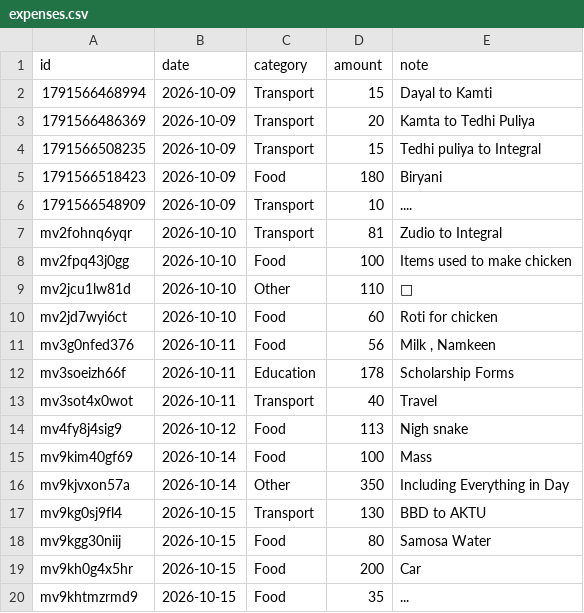
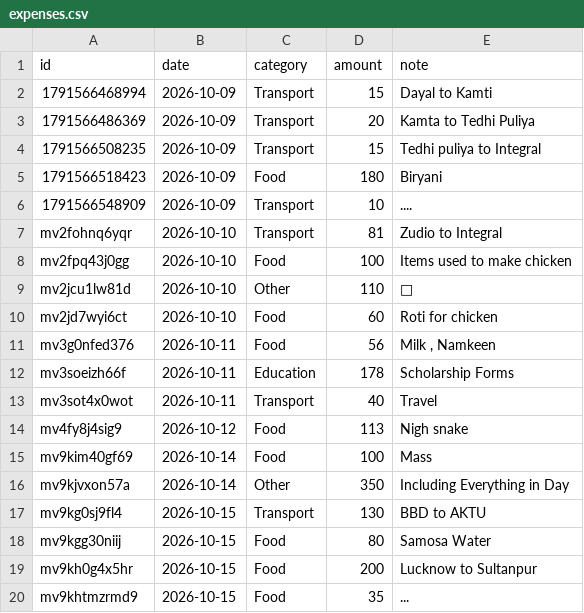
Before and after one commit to rohit077700777077/spend-tracker, a CSV file: data/expenses.csv, drawn as a sheet.

Commit message:
Update expenses 2026-10-16T14:12:36.556Z

```diff
--- a/data/expenses.csv
+++ b/data/expenses.csv
@@ -18,3 +18,3 @@ mv9kg0sj9fl4,2026-10-15,Transport,130,BBD to AKTU
 mv9kgg30niij,2026-10-15,Food,80,Samosa Water
-mv9kh0g4x5hr,2026-10-15,Food,200,Car
+mv9kh0g4x5hr,2026-10-15,Food,200,Lucknow to Sultanpur
 mv9khtmzrmd9,2026-10-15,Food,35,...
```
